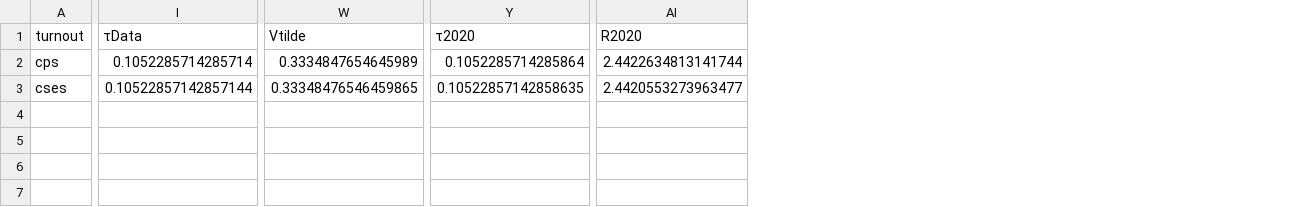
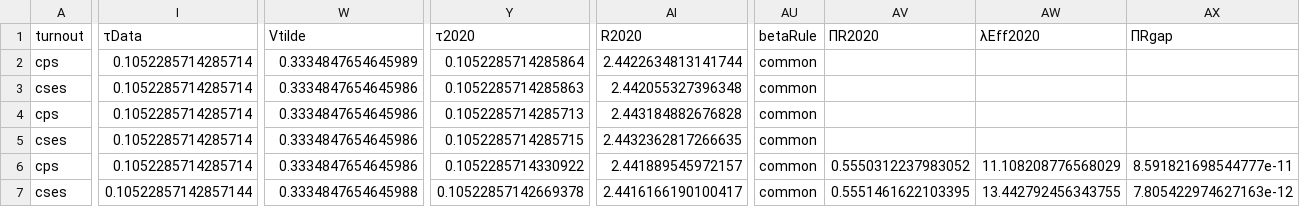
Before and after one commit to ChampionApe/SSDclaude, a CSV file: _generated/data/results/oecd26/anchor.csv, drawn as a sheet; only a part is shown, gaps mark what is left out; rows hold the shown columns only; the diff covers the shown part only; the diff names each change by its address in the sheet, - before the commit and + after, or states it on an @@ line.

```diff
--- a/_generated/data/results/oecd26/anchor.csv
+++ b/_generated/data/results/oecd26/anchor.csv
+column AU (betaRule), rows 2-3: common | common
+column AV (ΠR2020), empty
+column AW (λEff2020), empty
+column AX (ΠRgap), empty
-I3 (τData): 0.10522857142857144
+I3 (τData): 0.1052285714285714
-W3 (Vtilde): 0.33348476546459865
+W3 (Vtilde): 0.3334847654645986
-Y3 (τ2020): 0.10522857142858635
+Y3 (τ2020): 0.1052285714285863
-AI3 (R2020): 2.4420553273963477
+AI3 (R2020): 2.442055327396348
+row 4: cps | 0.1052285714285714 | 0.3334847654645986 | 0.1052285714285713 | 2.443184882676828 | common
+row 5: cses | 0.1052285714285714 | 0.3334847654645986 | 0.1052285714285715 | 2.4432362817266635 | common
+row 6: cps | 0.1052285714285714 | 0.3334847654645986 | 0.1052285714330922 | 2.441889545972157 | common | 0.5550312237983052 | 11.108208776568029 | 8.591821698544777e-11
+row 7: cses | 0.10522857142857144 | 0.3334847654645988 | 0.10522857142669378 | 2.4416166190100417 | common | 0.5551461622103395 | 13.442792456343755 | 7.805422974627163e-12
```
Also changed, not shown: 3 edited cells elsewhere in this file, 37 other files.
